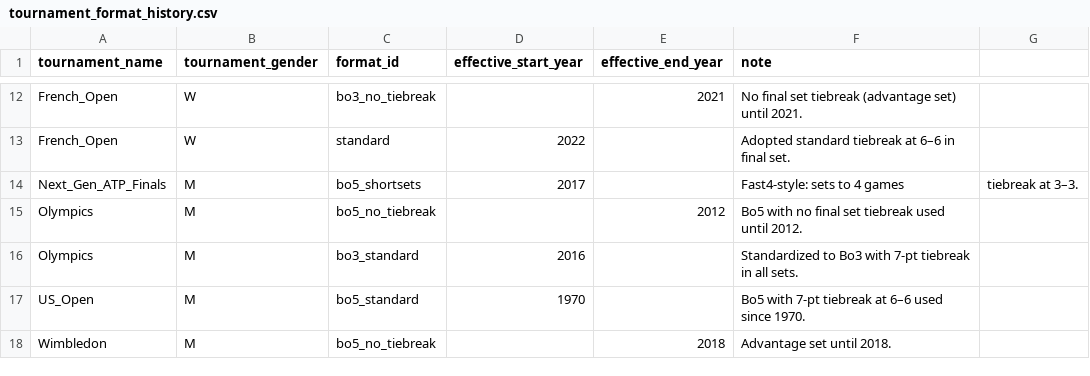
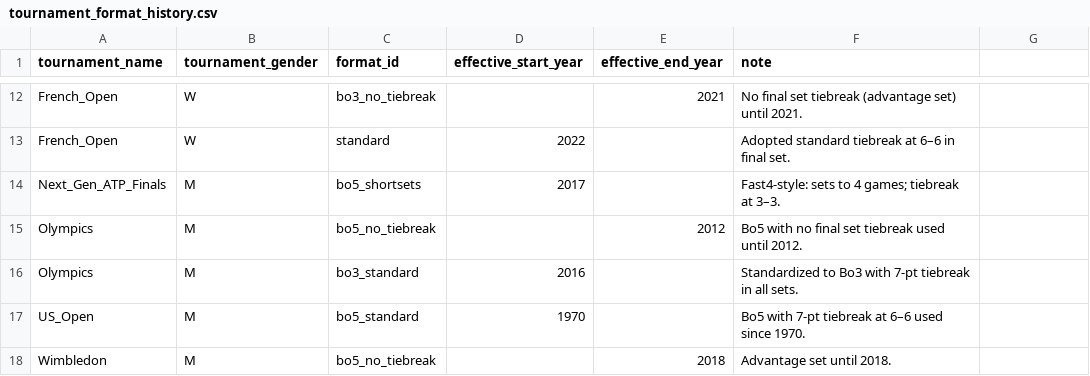
Before and after one commit to aneeshkodali/advantage-point, a CSV file: dbt/advantage_point/seeds/tournament_format_history.csv, drawn as a sheet; only a part is shown, gaps mark what is left out.

```diff
--- a/dbt/advantage_point/seeds/tournament_format_history.csv
+++ b/dbt/advantage_point/seeds/tournament_format_history.csv
@@ -13,3 +13,3 @@ French_Open,W,bo3_no_tiebreak,,2021,No final set tiebreak (advantage set) until
 French_Open,W,standard,2022,,Adopted standard tiebreak at 6–6 in final set.
-Next_Gen_ATP_Finals,M,bo5_shortsets,2017,,Fast4-style: sets to 4 games, tiebreak at 3–3.
+Next_Gen_ATP_Finals,M,bo5_shortsets,2017,,Fast4-style: sets to 4 games; tiebreak at 3–3.
 Olympics,M,bo5_no_tiebreak,,2012,Bo5 with no final set tiebreak used until 2012.
```
Also changed, not shown: dbt/advantage_point/seeds/tournament_formats.csv.
